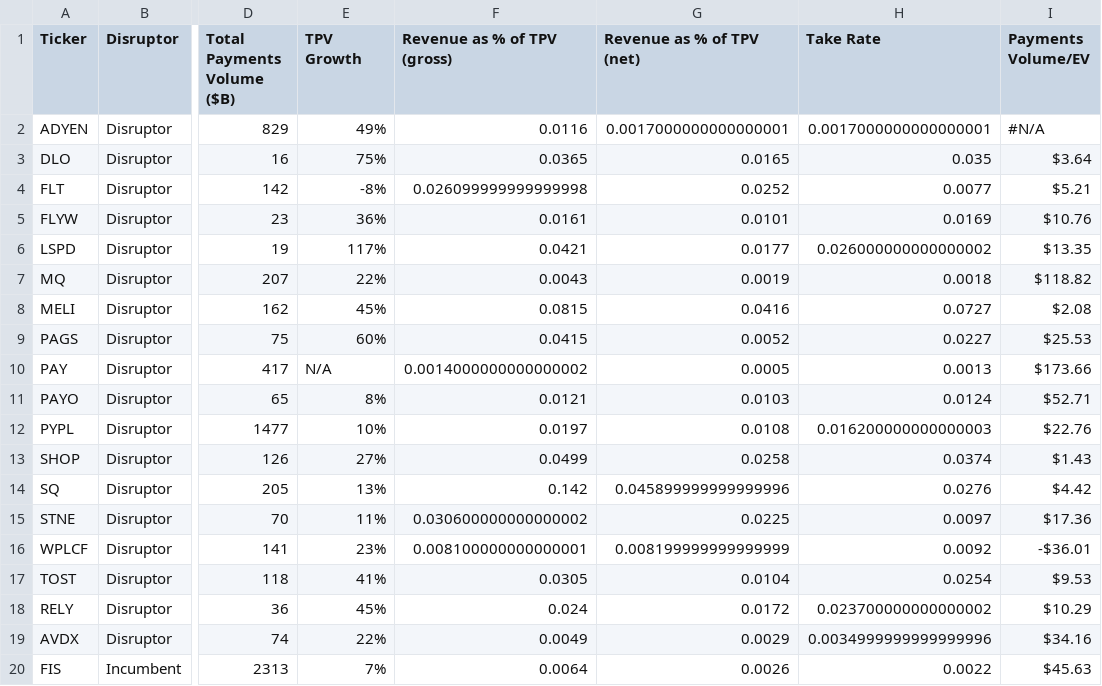
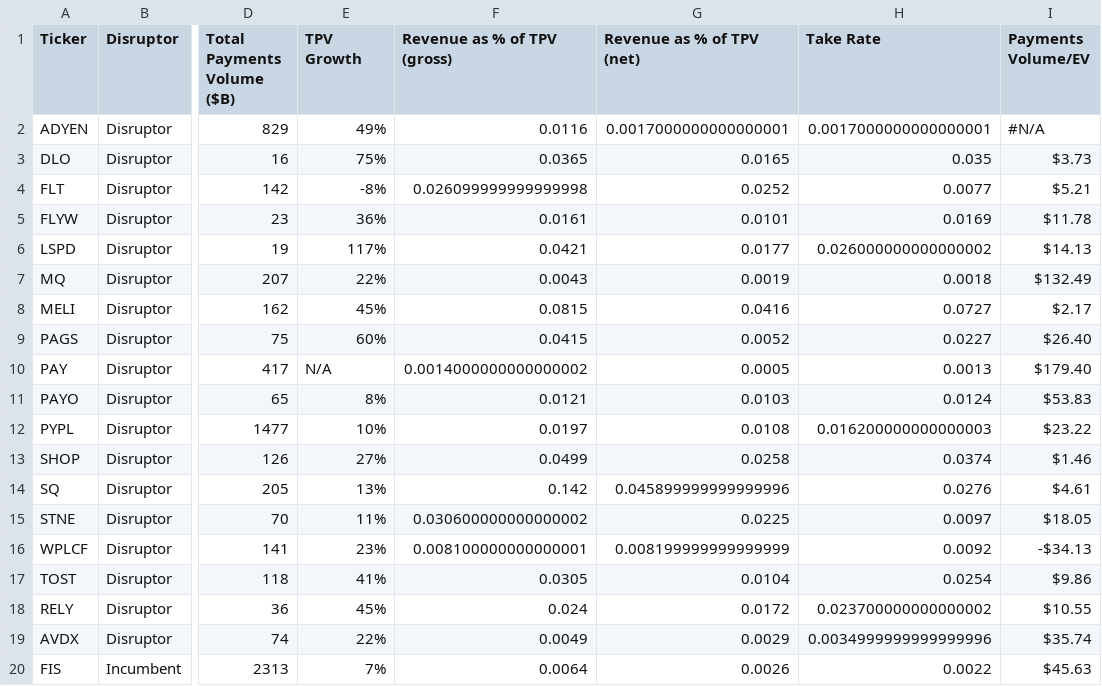
Before and after one commit to F-Prime-Capital/findex-data, a CSV file: payments_deep_dive.csv, drawn as a sheet; only a part is shown, gaps mark what is left out; the diff names each change by its address in the sheet, - before the commit and + after, or states it on an @@ line.

Commit message:
committing files

```diff
--- a/payments_deep_dive.csv
+++ b/payments_deep_dive.csv
-I3 (Payments Volume/EV): $3.64
+I3 (Payments Volume/EV): $3.73
-I5 (Payments Volume/EV): $10.76
+I5 (Payments Volume/EV): $11.78
-I6 (Payments Volume/EV): $13.35
+I6 (Payments Volume/EV): $14.13
-I7 (Payments Volume/EV): $118.82
+I7 (Payments Volume/EV): $132.49
-I8 (Payments Volume/EV): $2.08
+I8 (Payments Volume/EV): $2.17
-I9 (Payments Volume/EV): $25.53
+I9 (Payments Volume/EV): $26.40
-I10 (Payments Volume/EV): $173.66
+I10 (Payments Volume/EV): $179.40
-I11 (Payments Volume/EV): $52.71
+I11 (Payments Volume/EV): $53.83
-I12 (Payments Volume/EV): $22.76
+I12 (Payments Volume/EV): $23.22
-I13 (Payments Volume/EV): $1.43
+I13 (Payments Volume/EV): $1.46
-I14 (Payments Volume/EV): $4.42
+I14 (Payments Volume/EV): $4.61
-I15 (Payments Volume/EV): $17.36
+I15 (Payments Volume/EV): $18.05
-I16 (Payments Volume/EV): -$36.01
+I16 (Payments Volume/EV): -$34.13
-I17 (Payments Volume/EV): $9.53
+I17 (Payments Volume/EV): $9.86
-I18 (Payments Volume/EV): $10.29
+I18 (Payments Volume/EV): $10.55
-I19 (Payments Volume/EV): $34.16
+I19 (Payments Volume/EV): $35.74
```
